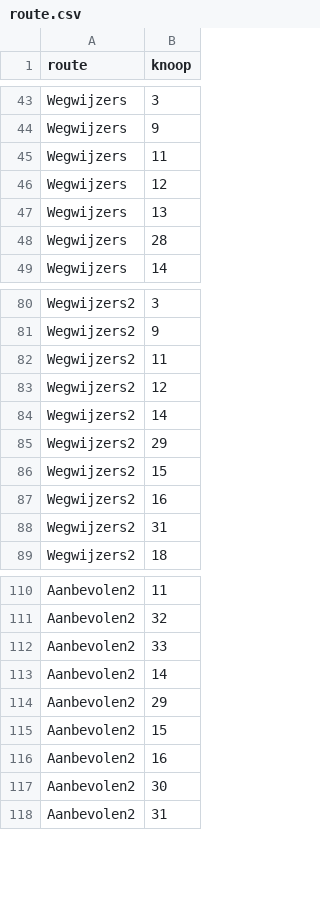
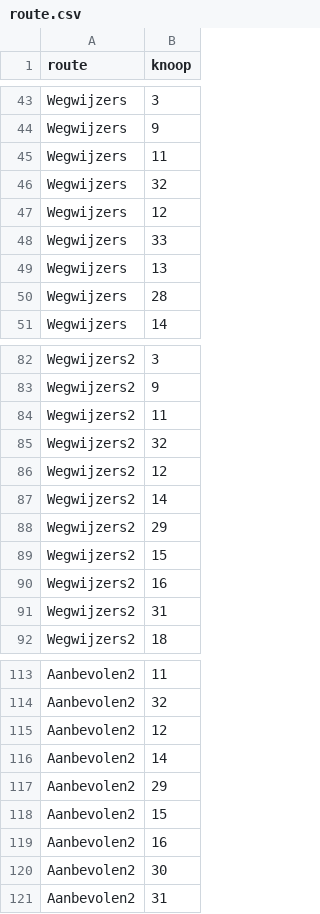
Before and after one commit to emarginatus/batbike, a CSV file: route/route.csv, drawn as a sheet; only a part is shown, gaps mark what is left out.

Commit message:
final bugfix

```diff
--- a/route/route.csv
+++ b/route/route.csv
@@ -45,3 +45,5 @@
 "Wegwijzers", 11
+"Wegwijzers", 32
 "Wegwijzers", 12
+"Wegwijzers", 33
 "Wegwijzers", 13
@@ -82,2 +84,3 @@
 "Wegwijzers2", 11
+"Wegwijzers2", 32
 "Wegwijzers2", 12
@@ -111,3 +114,3 @@
 "Aanbevolen2", 32
-"Aanbevolen2", 33
+"Aanbevolen2", 12
 "Aanbevolen2", 14
```
